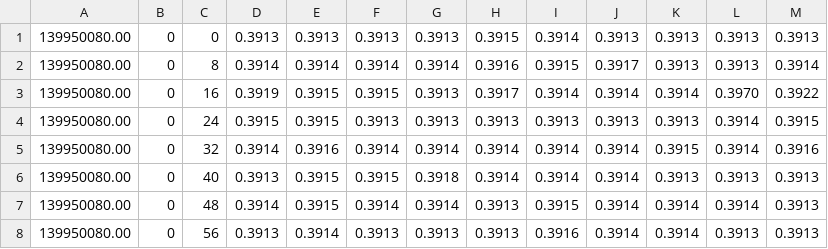
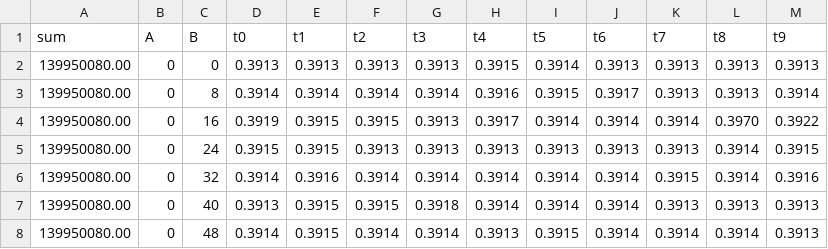
Before and after one commit to lac-dcc/DropletSearch, a CSV file: data/reorder/gogh/ryzen_x86_ijk.csv, drawn as a sheet; only a part is shown; the shorter side is filled out with more unchanged rows; the diff names each change by its address in the sheet, - before the commit and + after, or states it on an @@ line.

Commit message:
fixed reorder results

```diff
--- a/data/reorder/gogh/ryzen_x86_ijk.csv
+++ b/data/reorder/gogh/ryzen_x86_ijk.csv
+row 1: sum | A | B | t0 | t1 | t2 | t3 | t4 | t5 | t6 | t7 | t8 | t9
```
Also changed, not shown: data/reorder/gogh/ryzen_x86_ikj.csv, data/reorder/gogh/ryzen_x86_jik.csv, 3 other files.
